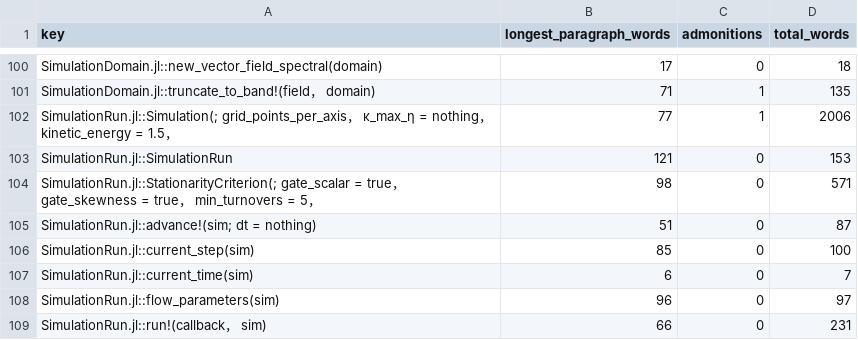
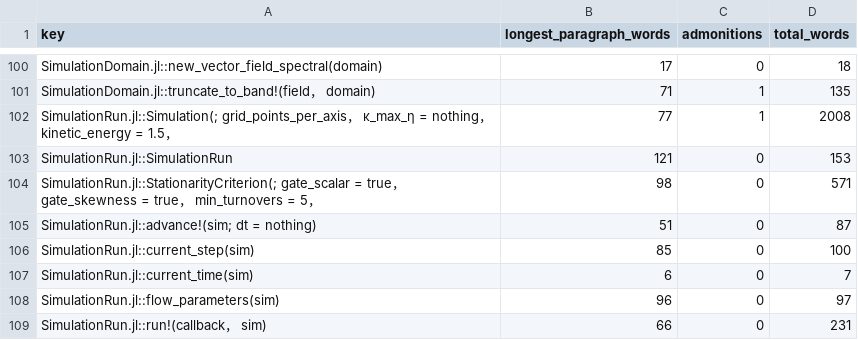
Before and after one commit to GrigorySarnitsky/GBGHomogeneousTurbulence.jl, a CSV file: docs/docstring_shape.csv, drawn as a sheet; only a part is shown, gaps mark what is left out.

```diff
--- a/docs/docstring_shape.csv
+++ b/docs/docstring_shape.csv
@@ -101,3 +101,3 @@ SimulationDomain.jl::new_vector_field_spectral(domain),17,0,18
 SimulationDomain.jl::truncate_to_band!(field， domain),71,1,135
-SimulationRun.jl::Simulation(; grid_points_per_axis， κ_max_η = nothing， kinetic_energy = 1.5，,77,1,2006
+SimulationRun.jl::Simulation(; grid_points_per_axis， κ_max_η = nothing， kinetic_energy = 1.5，,77,1,2008
 SimulationRun.jl::SimulationRun,121,0,153
```
Also changed, not shown: 3 other files.
